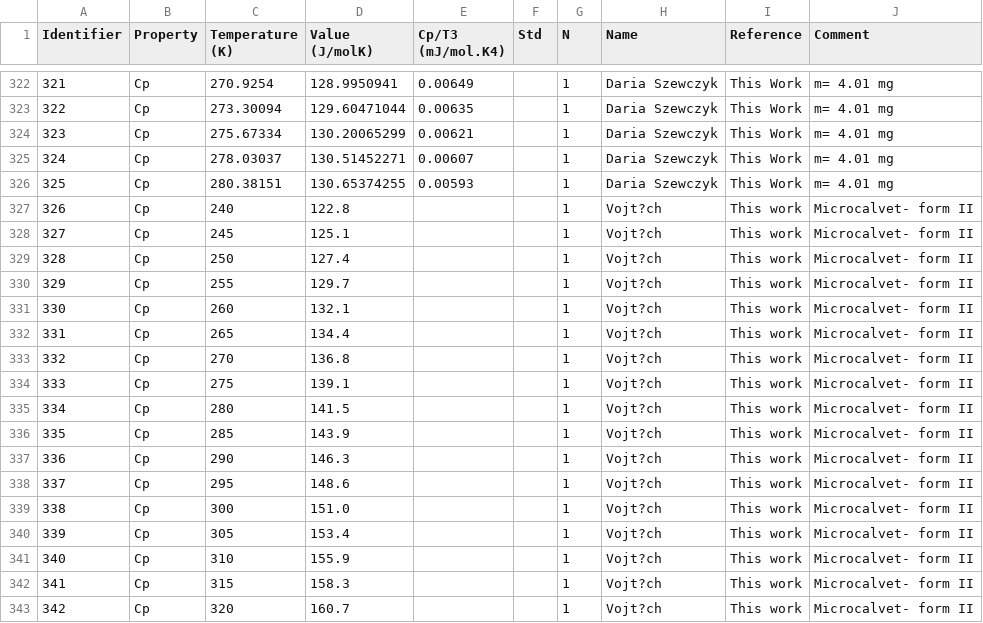
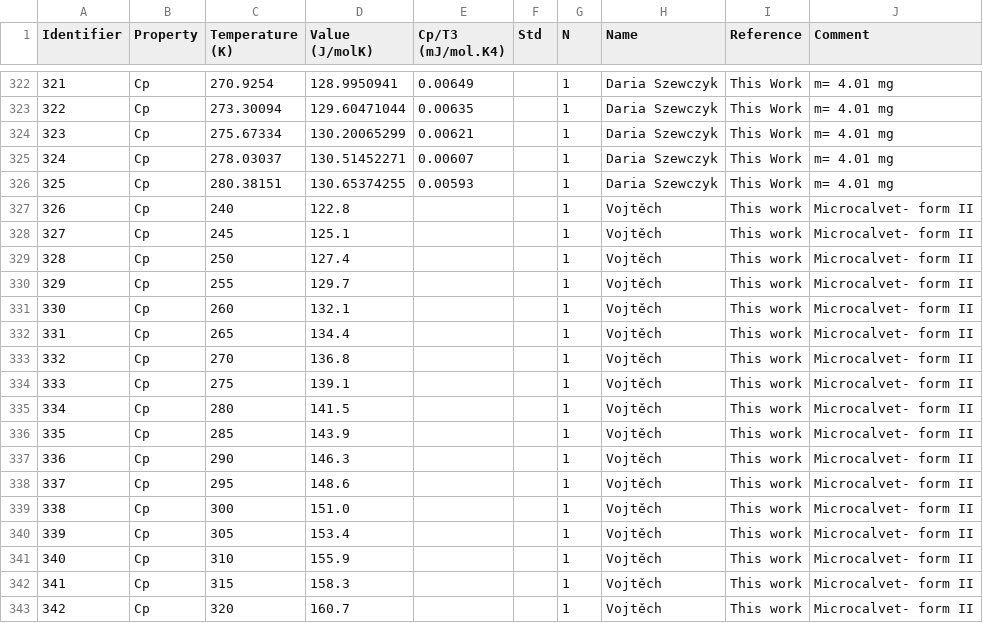
Before and after one commit to jagriabaptista/collaboration-bestcsp-experimental-data, a CSV file: Picolinamide/Form_II_Cp.csv, drawn as a sheet; only a part is shown, gaps mark what is left out.

Commit message:
Fix author name encoding in Form_II_Cp.csv
Updated author name from 'Vojt?ch' to 'Vojtěch' in multiple entries.

```diff
--- a/Picolinamide/Form_II_Cp.csv
+++ b/Picolinamide/Form_II_Cp.csv
@@ -326,18 +326,18 @@ Identifier,Property,Temperature (K),Value (J/molK),Cp/T3 (mJ/mol.K4),Std,N,Name,
 325,Cp,280.38151,130.65374255,0.00593,,1,Daria Szewczyk,This Work,m= 4.01 mg
-326,Cp,240,122.8,,,1,Vojt?ch,This work,Microcalvet- form II
-327,Cp,245,125.1,,,1,Vojt?ch,This work,Microcalvet- form II
-328,Cp,250,127.4,,,1,Vojt?ch,This work,Microcalvet- form II
-329,Cp,255,129.7,,,1,Vojt?ch,This work,Microcalvet- form II
-330,Cp,260,132.1,,,1,Vojt?ch,This work,Microcalvet- form II
-331,Cp,265,134.4,,,1,Vojt?ch,This work,Microcalvet- form II
-332,Cp,270,136.8,,,1,Vojt?ch,This work,Microcalvet- form II
-333,Cp,275,139.1,,,1,Vojt?ch,This work,Microcalvet- form II
-334,Cp,280,141.5,,,1,Vojt?ch,This work,Microcalvet- form II
-335,Cp,285,143.9,,,1,Vojt?ch,This work,Microcalvet- form II
-336,Cp,290,146.3,,,1,Vojt?ch,This work,Microcalvet- form II
-337,Cp,295,148.6,,,1,Vojt?ch,This work,Microcalvet- form II
-338,Cp,300,151.0,,,1,Vojt?ch,This work,Microcalvet- form II
-339,Cp,305,153.4,,,1,Vojt?ch,This work,Microcalvet- form II
-340,Cp,310,155.9,,,1,Vojt?ch,This work,Microcalvet- form II
-341,Cp,315,158.3,,,1,Vojt?ch,This work,Microcalvet- form II
-342,Cp,320,160.7,,,1,Vojt?ch,This work,Microcalvet- form II
+326,Cp,240,122.8,,,1,Vojtěch,This work,Microcalvet- form II
+327,Cp,245,125.1,,,1,Vojtěch,This work,Microcalvet- form II
+328,Cp,250,127.4,,,1,Vojtěch,This work,Microcalvet- form II
+329,Cp,255,129.7,,,1,Vojtěch,This work,Microcalvet- form II
+330,Cp,260,132.1,,,1,Vojtěch,This work,Microcalvet- form II
+331,Cp,265,134.4,,,1,Vojtěch,This work,Microcalvet- form II
+332,Cp,270,136.8,,,1,Vojtěch,This work,Microcalvet- form II
+333,Cp,275,139.1,,,1,Vojtěch,This work,Microcalvet- form II
+334,Cp,280,141.5,,,1,Vojtěch,This work,Microcalvet- form II
+335,Cp,285,143.9,,,1,Vojtěch,This work,Microcalvet- form II
+336,Cp,290,146.3,,,1,Vojtěch,This work,Microcalvet- form II
+337,Cp,295,148.6,,,1,Vojtěch,This work,Microcalvet- form II
+338,Cp,300,151.0,,,1,Vojtěch,This work,Microcalvet- form II
+339,Cp,305,153.4,,,1,Vojtěch,This work,Microcalvet- form II
+340,Cp,310,155.9,,,1,Vojtěch,This work,Microcalvet- form II
+341,Cp,315,158.3,,,1,Vojtěch,This work,Microcalvet- form II
+342,Cp,320,160.7,,,1,Vojtěch,This work,Microcalvet- form II
```
